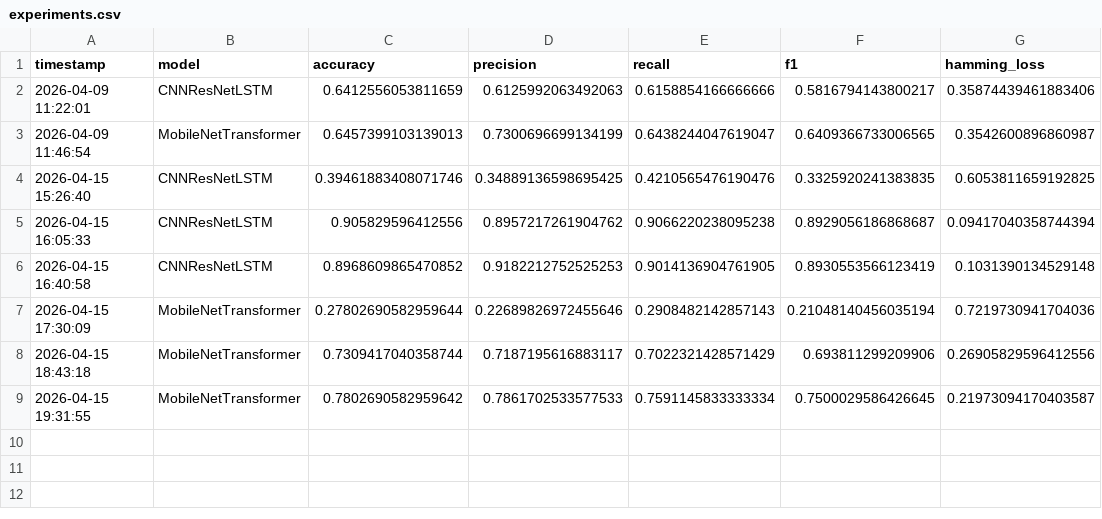
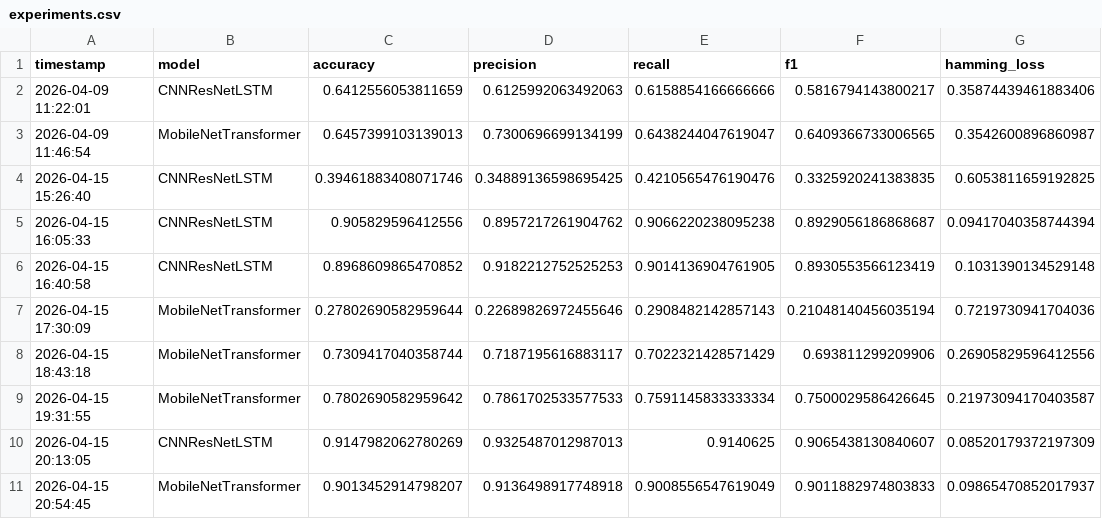
Before and after one commit to TottAditS/SignComparisonCNN, a CSV file: outputs/metrics/experiments.csv, drawn as a sheet.

```diff
--- a/outputs/metrics/experiments.csv
+++ b/outputs/metrics/experiments.csv
@@ -9 +9,3 @@ timestamp,model,accuracy,precision,recall,f1,hamming_loss
 2026-04-15 19:31:55,MobileNetTransformer,0.7802690582959642,0.7861702533577533,0.7591145833333334,0.7500029586426645,0.21973094170403587
+2026-04-15 20:13:05,CNNResNetLSTM,0.9147982062780269,0.9325487012987013,0.9140625,0.9065438130840607,0.08520179372197309
+2026-04-15 20:54:45,MobileNetTransformer,0.9013452914798207,0.9136498917748918,0.9008556547619049,0.9011882974803833,0.09865470852017937
```
Also changed, not shown: 17 other files.
